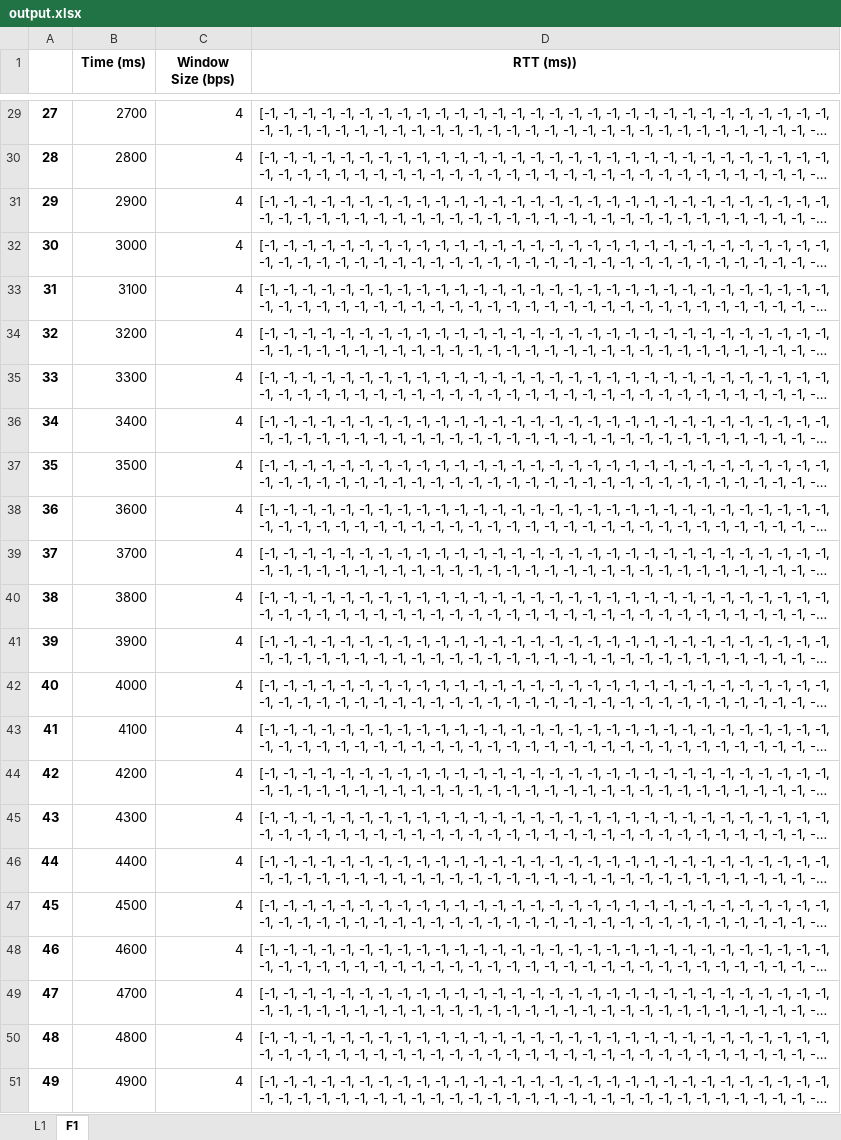
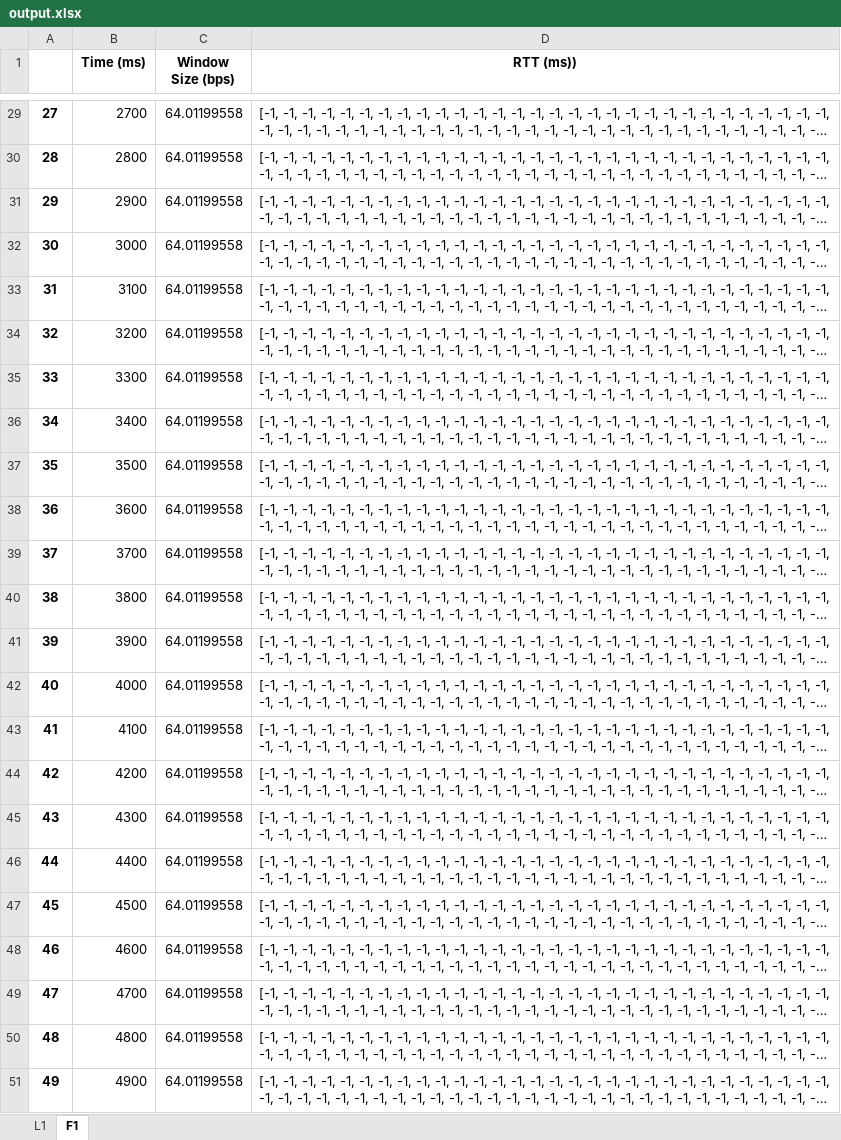
Before and after one commit to gustavfjorder/network-sim, an Excel workbook: network_sim/output.xlsx, sheet F1, drawn as a sheet; only a part is shown, gaps mark what is left out; long unchanged cells end in …; values as stored, in another font and other column widths than the file's, no borders; the diff covers the shown part only; the diff names each change by its address in the sheet, - before the commit and + after, or states it on an @@ line.

```diff
--- a/network_sim/output.xlsx (sheet F1)
+++ b/network_sim/output.xlsx (sheet F1)
-C29:C51 (Window Size (bps)): 4
+C29:C51 (Window Size (bps)): 64.01199558
```
Also changed, not shown: 27 edited cells elsewhere in this sheet, sheet L1, 5 other files.
